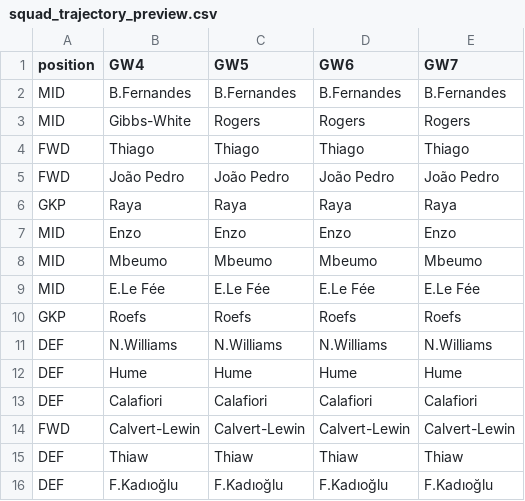
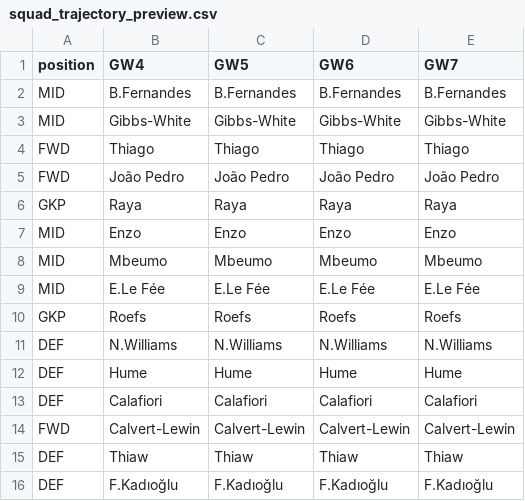
Before and after one commit to vinilop1114/gameweek-lab, a CSV file: data/processed/squad_trajectory_preview.csv, drawn as a sheet.

```diff
--- a/data/processed/squad_trajectory_preview.csv
+++ b/data/processed/squad_trajectory_preview.csv
@@ -2,3 +2,3 @@ position,GW4,GW5,GW6,GW7
 MID,B.Fernandes,B.Fernandes,B.Fernandes,B.Fernandes
-MID,Gibbs-White,Rogers,Rogers,Rogers
+MID,Gibbs-White,Gibbs-White,Gibbs-White,Gibbs-White
 FWD,Thiago,Thiago,Thiago,Thiago
```
Also changed, not shown: data/processed/players.csv, data/processed/players_scored.csv, 2 other files.
